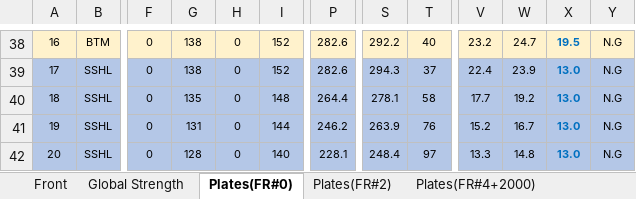
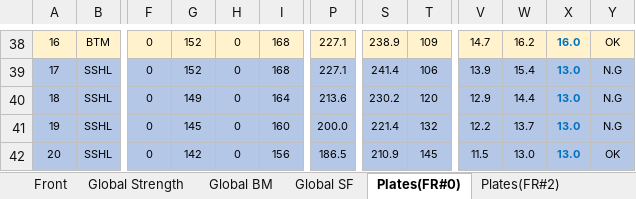
Before and after one commit to wjeongx/EngXExcel, an Excel workbook: XEF.OffshoreWindTurbine.xlsm, sheet Plates(FR#0), drawn as a sheet; only a part is shown, gaps mark what is left out; values as stored, in another font and other column widths than the file's, no borders; charts and pictures and conditional formats not drawn; the diff covers the shown part only; the diff names each change by its address in the sheet, - before the commit and + after, or states it on an @@ line.

```diff
--- a/XEF.OffshoreWindTurbine.xlsm (sheet Plates(FR#0))
+++ b/XEF.OffshoreWindTurbine.xlsm (sheet Plates(FR#0))
+sheet tab: Global BM
+sheet tab: Global SF
-G38:G39: 138
+G38:G39: 152
-I38:I39: 152
+I38:I39: 168
-P38:P39: 282.6
+P38:P39: 227.1
-S38: 292.2
+S38: 238.9
-T38: 40
+T38: 109
-V38: 23.2
+V38: 14.7
-W38: 24.7
+W38: 16.2
-X38: 19.5
+X38: 16.0
-Y38: N.G
+Y38: OK
-S39: 294.3
+S39: 241.4
-T39: 37
+T39: 106
-V39: 22.4
+V39: 13.9
-W39: 23.9
+W39: 15.4
-G40: 135
+G40: 149
-I40: 148
+I40: 164
-P40: 264.4
+P40: 213.6
-S40: 278.1
+S40: 230.2
-T40: 58
+T40: 120
-V40: 17.7
+V40: 12.9
-W40: 19.2
+W40: 14.4
-G41: 131
+G41: 145
-I41: 144
+I41: 160
-P41: 246.2
+P41: 200.0
-S41: 263.9
+S41: 221.4
-T41: 76
+T41: 132
-V41: 15.2
+V41: 12.2
-W41: 16.7
+W41: 13.7
-G42: 128
+G42: 142
-I42: 140
+I42: 156
-P42: 228.1
+P42: 186.5
-S42: 248.4
+S42: 210.9
-T42: 97
+T42: 145
-V42: 13.3
+V42: 11.5
-W42: 14.8
+W42: 13.0
-Y42: N.G
+Y42: OK
```
Also changed, not shown: 649 edited cells elsewhere in this sheet, sheet Plates(FR#2), sheet Global Strength, sheet Stiffeners(FR#2), other sheet tabs, charts or pictures.
